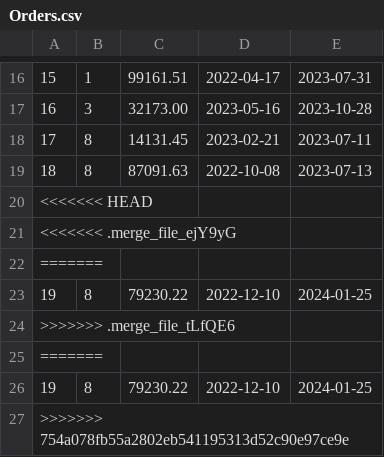
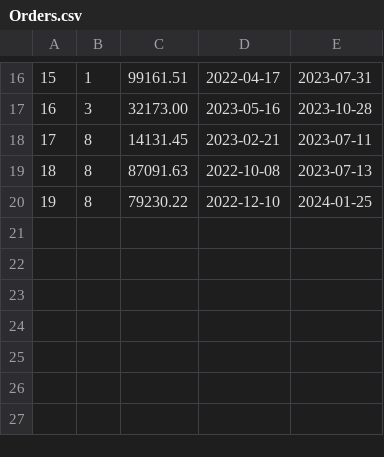
Before and after one commit to Victor723/database_project, a CSV file: db/data/Orders.csv, drawn as a sheet; only a part is shown, gaps mark what is left out.

```diff
--- a/db/data/Orders.csv
+++ b/db/data/Orders.csv
@@ -19,9 +19,2 @@
 "18","8","87091.63","2022-10-08","2023-07-13"
-<<<<<<< HEAD
-<<<<<<< .merge_file_ejY9yG
-=======
 "19","8","79230.22","2022-12-10","2024-01-25"
->>>>>>> .merge_file_tLfQE6
-=======
-"19","8","79230.22","2022-12-10","2024-01-25"
->>>>>>> 754a078fb55a2802eb541195313d52c90e97ce9e
```
Also changed, not shown: db/data/Lineitems.csv, db/data/ProductSellers.csv, 4 other files.
